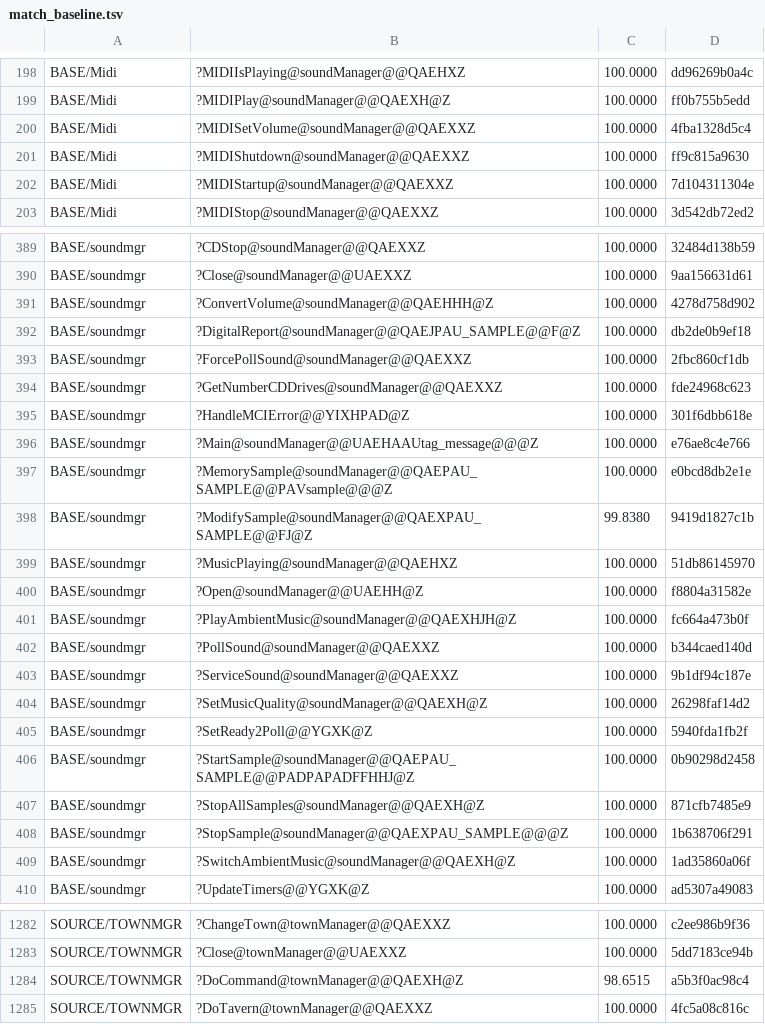
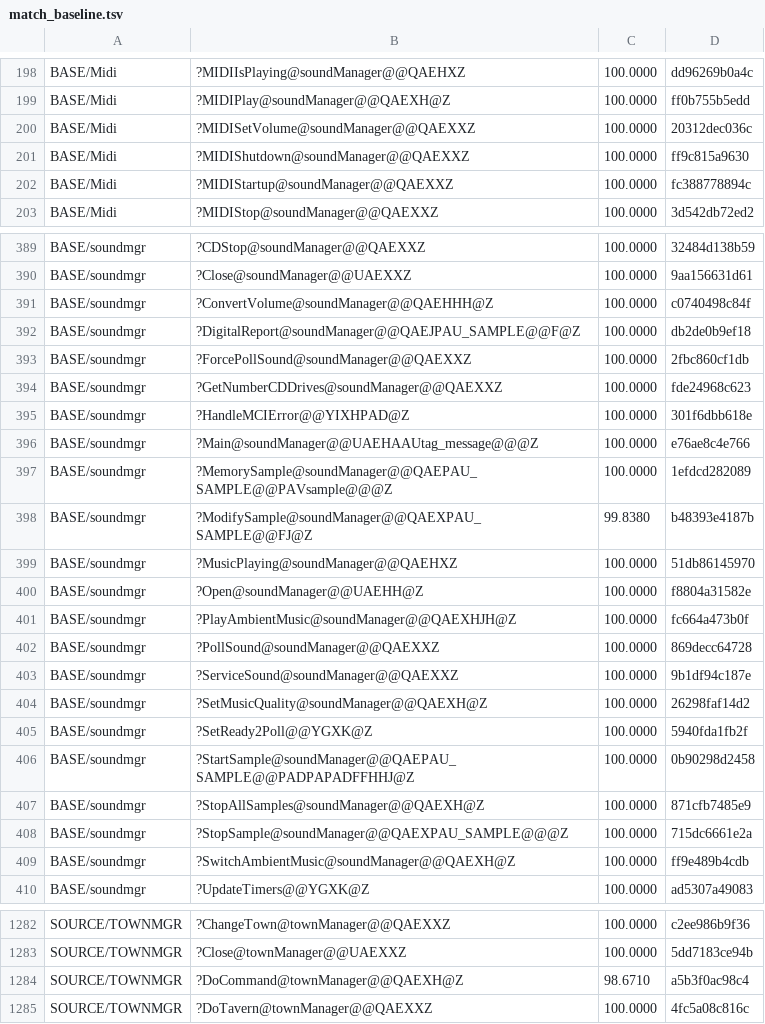
Before and after one commit to sushi-shi/homm2-decomp, a TSV file: config/match_baseline.tsv, drawn as a sheet; only a part is shown, gaps mark what is left out.

Commit message:
match: recover sound manager storage domains

```diff
--- a/config/match_baseline.tsv
+++ b/config/match_baseline.tsv
@@ -199,5 +199,5 @@ BASE/Midi	?MIDIIsPlaying@soundManager@@QAEHXZ	100.0000	dd96269b0a4c
 BASE/Midi	?MIDIPlay@soundManager@@QAEXH@Z	100.0000	ff0b755b5edd
-BASE/Midi	?MIDISetVolume@soundManager@@QAEXXZ	100.0000	4fba1328d5c4
+BASE/Midi	?MIDISetVolume@soundManager@@QAEXXZ	100.0000	20312dec036c
 BASE/Midi	?MIDIShutdown@soundManager@@QAEXXZ	100.0000	ff9c815a9630
-BASE/Midi	?MIDIStartup@soundManager@@QAEXXZ	100.0000	7d104311304e
+BASE/Midi	?MIDIStartup@soundManager@@QAEXXZ	100.0000	fc388778894c
 BASE/Midi	?MIDIStop@soundManager@@QAEXXZ	100.0000	3d542db72ed2
@@ -390,3 +390,3 @@ BASE/soundmgr	?CDStop@soundManager@@QAEXXZ	100.0000	32484d138b59
 BASE/soundmgr	?Close@soundManager@@UAEXXZ	100.0000	9aa156631d61
-BASE/soundmgr	?ConvertVolume@soundManager@@QAEHHH@Z	100.0000	4278d758d902
+BASE/soundmgr	?ConvertVolume@soundManager@@QAEHHH@Z	100.0000	c0740498c84f
 BASE/soundmgr	?DigitalReport@soundManager@@QAEJPAU_SAMPLE@@F@Z	100.0000	db2de0b9ef18
@@ -396,4 +396,4 @@ BASE/soundmgr	?HandleMCIError@@YIXHPAD@Z	100.0000	301f6dbb618e
 BASE/soundmgr	?Main@soundManager@@UAEHAAUtag_message@@@Z	100.0000	e76ae8c4e766
-BASE/soundmgr	?MemorySample@soundManager@@QAEPAU_SAMPLE@@PAVsample@@@Z	100.0000	e0bcd8db2e1e
-BASE/soundmgr	?ModifySample@soundManager@@QAEXPAU_SAMPLE@@FJ@Z	99.8380	9419d1827c1b
+BASE/soundmgr	?MemorySample@soundManager@@QAEPAU_SAMPLE@@PAVsample@@@Z	100.0000	1efdcd282089
+BASE/soundmgr	?ModifySample@soundManager@@QAEXPAU_SAMPLE@@FJ@Z	99.8380	b48393e4187b
 BASE/soundmgr	?MusicPlaying@soundManager@@QAEHXZ	100.0000	51db86145970
@@ -401,3 +401,3 @@ BASE/soundmgr	?Open@soundManager@@UAEHH@Z	100.0000	f8804a31582e
 BASE/soundmgr	?PlayAmbientMusic@soundManager@@QAEXHJH@Z	100.0000	fc664a473b0f
-BASE/soundmgr	?PollSound@soundManager@@QAEXXZ	100.0000	b344caed140d
+BASE/soundmgr	?PollSound@soundManager@@QAEXXZ	100.0000	869decc64728
 BASE/soundmgr	?ServiceSound@soundManager@@QAEXXZ	100.0000	9b1df94c187e
@@ -407,4 +407,4 @@ BASE/soundmgr	?StartSample@soundManager@@QAEPAU_SAMPLE@@PADPAPADFFHHJ@Z	100.0000
 BASE/soundmgr	?StopAllSamples@soundManager@@QAEXH@Z	100.0000	871cfb7485e9
-BASE/soundmgr	?StopSample@soundManager@@QAEXPAU_SAMPLE@@@Z	100.0000	1b638706f291
-BASE/soundmgr	?SwitchAmbientMusic@soundManager@@QAEXH@Z	100.0000	1ad35860a06f
+BASE/soundmgr	?StopSample@soundManager@@QAEXPAU_SAMPLE@@@Z	100.0000	715dc6661e2a
+BASE/soundmgr	?SwitchAmbientMusic@soundManager@@QAEXH@Z	100.0000	ff9e489b4cdb
 BASE/soundmgr	?UpdateTimers@@YGXK@Z	100.0000	ad5307a49083
@@ -1283,3 +1283,3 @@ SOURCE/TOWNMGR	?ChangeTown@townManager@@QAEXXZ	100.0000	c2ee986b9f36
 SOURCE/TOWNMGR	?Close@townManager@@UAEXXZ	100.0000	5dd7183ce94b
-SOURCE/TOWNMGR	?DoCommand@townManager@@QAEXH@Z	98.6515	a5b3f0ac98c4
+SOURCE/TOWNMGR	?DoCommand@townManager@@QAEXH@Z	98.6710	a5b3f0ac98c4
 SOURCE/TOWNMGR	?DoTavern@townManager@@QAEXXZ	100.0000	4fc5a08c816c
```
Also changed, not shown: 4 other files.
